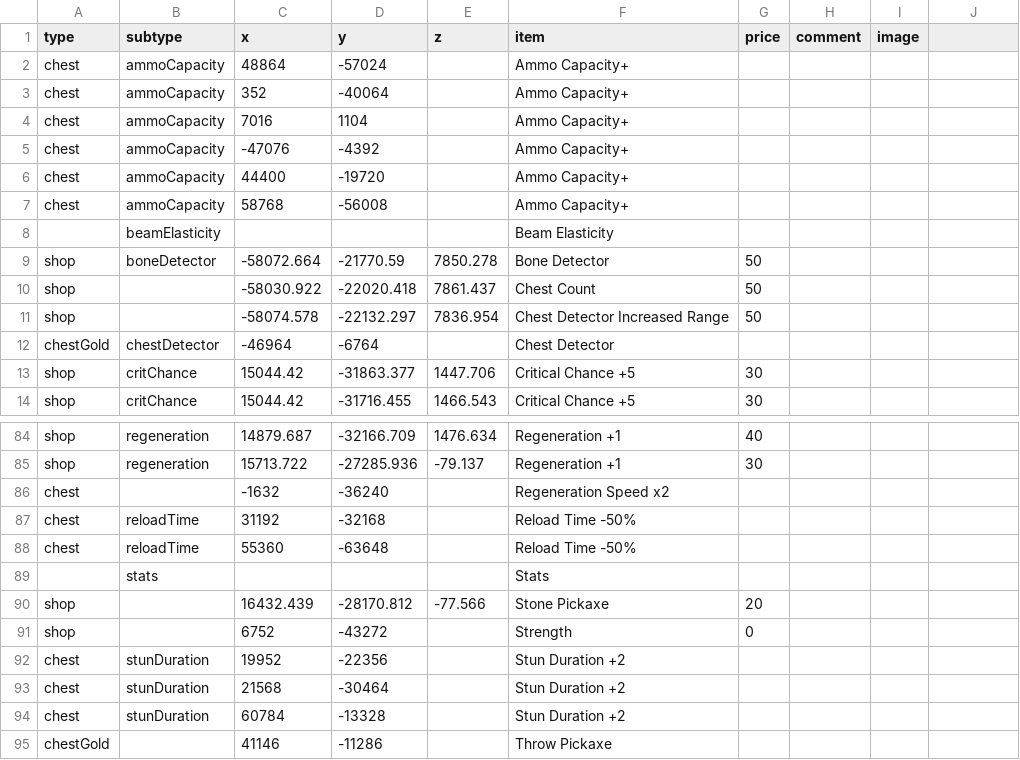
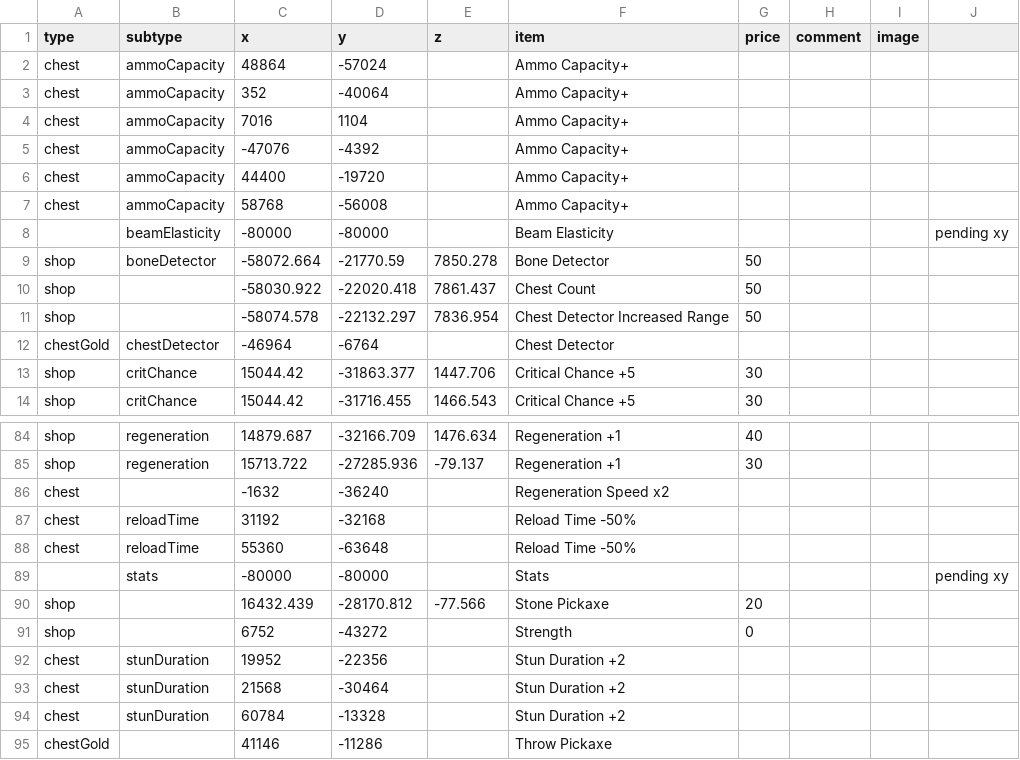
Before and after one commit to SupraGamesCommunity/map-siu, a CSV file: upgrades.csv, drawn as a sheet; only a part is shown, gaps mark what is left out; removed rows and columns are numbered as before the commit, all else as after; the diff names each change by its address in the sheet, - before the commit and + after, or states it on an @@ line.

Commit message:
Update upgrades.csv

```diff
--- a/upgrades.csv
+++ b/upgrades.csv
-row 8:  | beamElasticity |  |  |  | Beam Elasticity
+row 8:  | beamElasticity | -80000 | -80000 |  | Beam Elasticity |  |  |  | pending xy
-row 89:  | stats |  |  |  | Stats
+row 89:  | stats | -80000 | -80000 |  | Stats |  |  |  | pending xy
```
